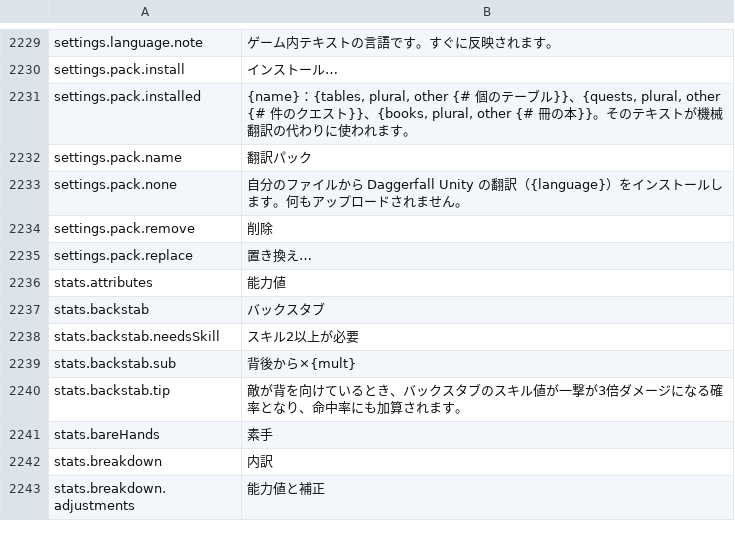
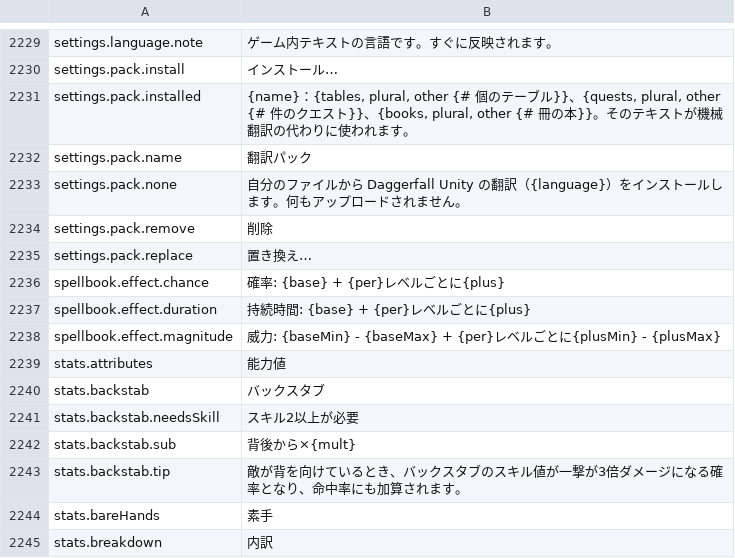
Before and after one commit to Betawolf1213/daggerfall-js-source-voice, a CSV file: locales/ja/Port_Strings.csv, drawn as a sheet; only a part is shown, gaps mark what is left out; the shorter side is filled out with more unchanged rows; the diff names each change by its address in the sheet, - before the commit and + after, or states it on an @@ line.

```diff
--- a/locales/ja/Port_Strings.csv
+++ b/locales/ja/Port_Strings.csv
+row 2236: spellbook.effect.chance | 確率: {base} + {per}レベルごとに{plus}
+row 2237: spellbook.effect.duration | 持続時間: {base} + {per}レベルごとに{plus}
+row 2238: spellbook.effect.magnitude | 威力: {baseMin} - {baseMax} + {per}レベルごとに{plusMin} - {plusMax}
```
Also changed, not shown: locales/bg/Port_Strings.csv, locales/el/Port_Strings.csv, 55 other files.
